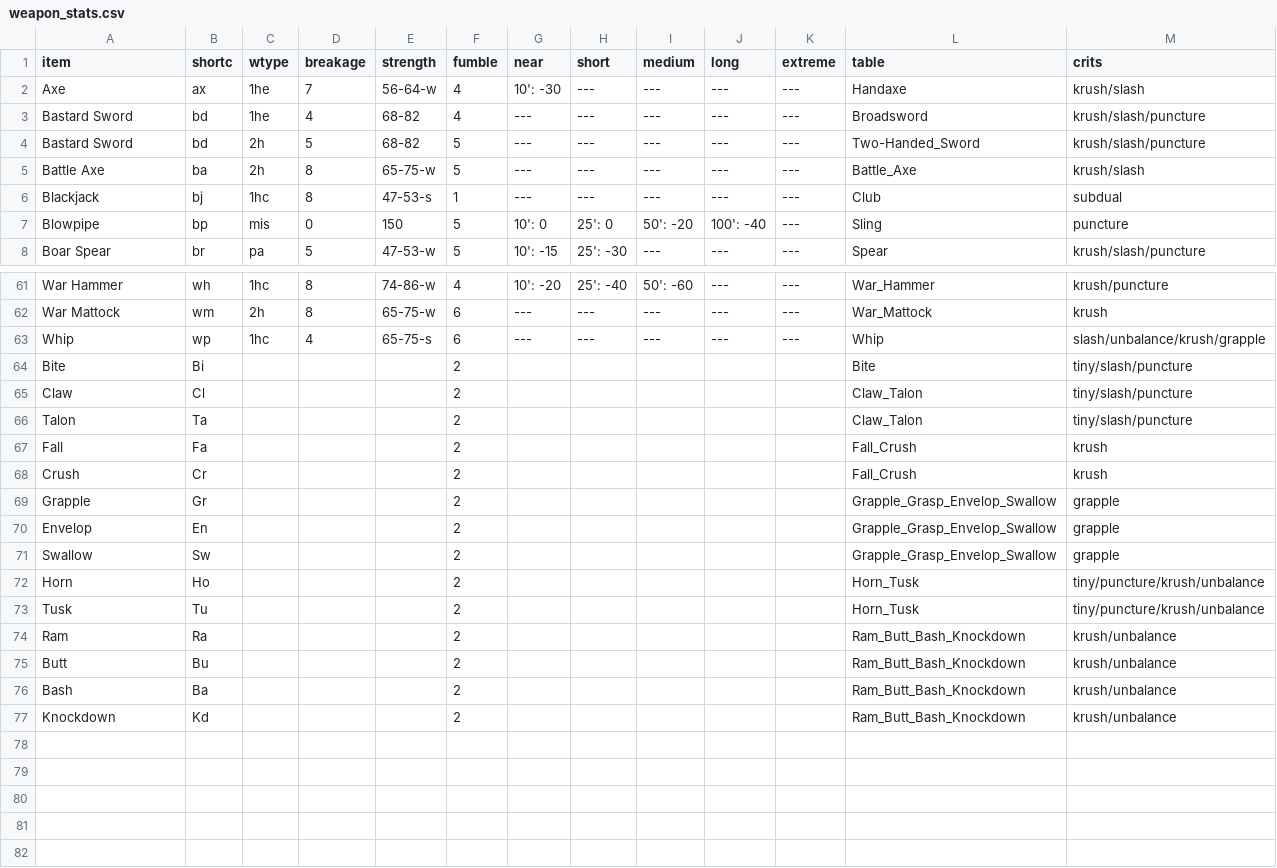
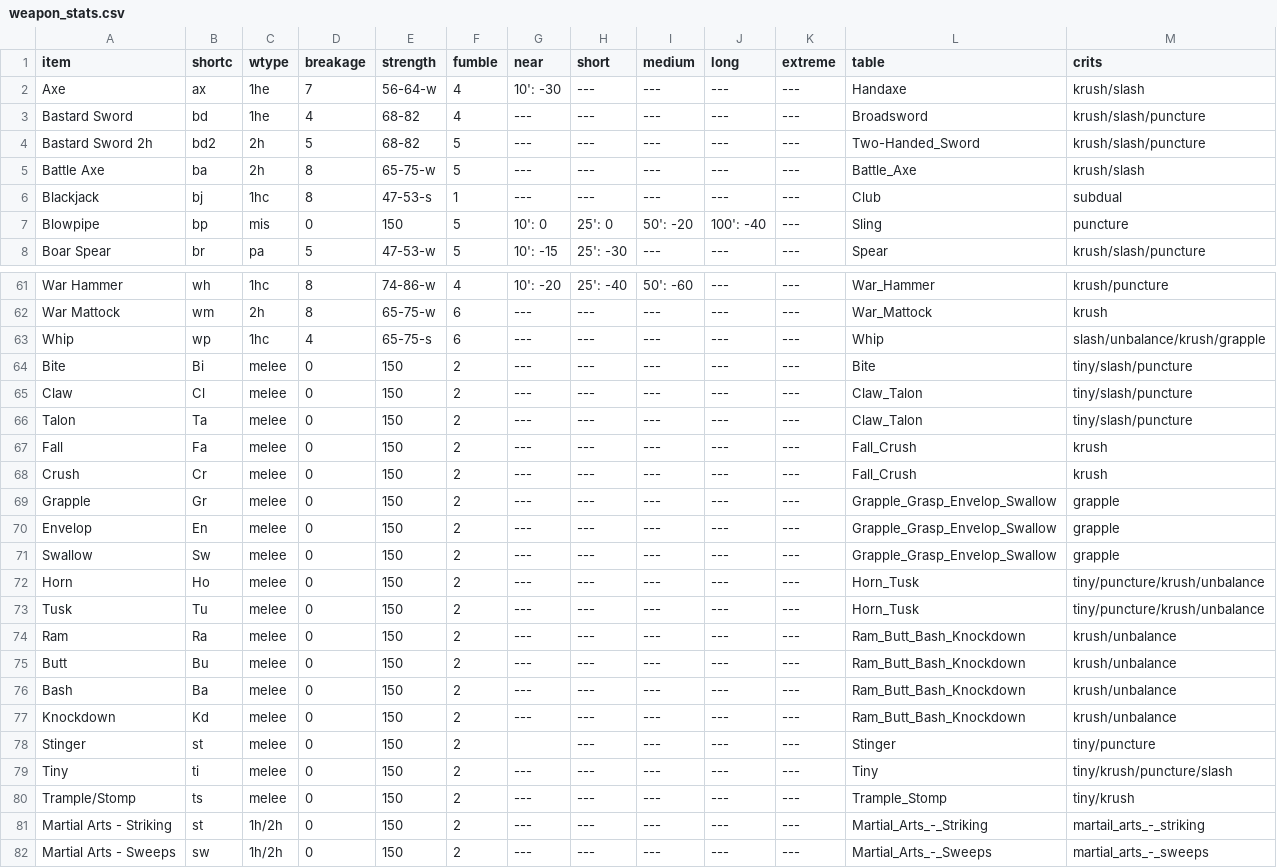
Before and after one commit to olmongol/rpg-tools, a CSV file: src/data/default/fight/weapon_stats.csv, drawn as a sheet; only a part is shown, gaps mark what is left out.

```diff
--- a/src/data/default/fight/weapon_stats.csv
+++ b/src/data/default/fight/weapon_stats.csv
@@ -3,3 +3,3 @@ Axe,ax,1he,7,56-64-w,4,10': -30,---,---,---,---,Handaxe,krush/slash
 Bastard Sword,bd,1he,4,68-82,4,---,---,---,---,---,Broadsword,krush/slash/puncture
-Bastard Sword,bd,2h,5,68-82,5,---,---,---,---,---,Two-Handed_Sword,krush/slash/puncture
+Bastard Sword 2h,bd2,2h,5,68-82,5,---,---,---,---,---,Two-Handed_Sword,krush/slash/puncture
 Battle Axe,ba,2h,8,65-75-w,5,---,---,---,---,---,Battle_Axe,krush/slash
@@ -63,15 +63,20 @@ War Mattock,wm,2h,8,65-75-w,6,---,---,---,---,---,War_Mattock,krush
 Whip,wp,1hc,4,65-75-s,6,---,---,---,---,---,Whip,slash/unbalance/krush/grapple
-Bite,Bi,,,,2,,,,,,Bite,tiny/slash/puncture
-Claw,Cl,,,,2,,,,,,Claw_Talon,tiny/slash/puncture
-Talon,Ta,,,,2,,,,,,Claw_Talon,tiny/slash/puncture
-Fall,Fa,,,,2,,,,,,Fall_Crush,krush
-Crush,Cr,,,,2,,,,,,Fall_Crush,krush
-Grapple,Gr,,,,2,,,,,,Grapple_Grasp_Envelop_Swallow,grapple
-Envelop,En,,,,2,,,,,,Grapple_Grasp_Envelop_Swallow,grapple
-Swallow,Sw,,,,2,,,,,,Grapple_Grasp_Envelop_Swallow,grapple
-Horn,Ho,,,,2,,,,,,Horn_Tusk,tiny/puncture/krush/unbalance
-Tusk,Tu,,,,2,,,,,,Horn_Tusk,tiny/puncture/krush/unbalance
-Ram,Ra,,,,2,,,,,,Ram_Butt_Bash_Knockdown,krush/unbalance
-Butt,Bu,,,,2,,,,,,Ram_Butt_Bash_Knockdown,krush/unbalance
-Bash,Ba,,,,2,,,,,,Ram_Butt_Bash_Knockdown,krush/unbalance
-Knockdown,Kd,,,,2,,,,,,Ram_Butt_Bash_Knockdown,krush/unbalance
+Bite,Bi,melee,0,150,2,---,---,---,---,---,Bite,tiny/slash/puncture
+Claw,Cl,melee,0,150,2,---,---,---,---,---,Claw_Talon,tiny/slash/puncture
+Talon,Ta,melee,0,150,2,---,---,---,---,---,Claw_Talon,tiny/slash/puncture
+Fall,Fa,melee,0,150,2,---,---,---,---,---,Fall_Crush,krush
+Crush,Cr,melee,0,150,2,---,---,---,---,---,Fall_Crush,krush
+Grapple,Gr,melee,0,150,2,---,---,---,---,---,Grapple_Grasp_Envelop_Swallow,grapple
+Envelop,En,melee,0,150,2,---,---,---,---,---,Grapple_Grasp_Envelop_Swallow,grapple
+Swallow,Sw,melee,0,150,2,---,---,---,---,---,Grapple_Grasp_Envelop_Swallow,grapple
+Horn,Ho,melee,0,150,2,---,---,---,---,---,Horn_Tusk,tiny/puncture/krush/unbalance
+Tusk,Tu,melee,0,150,2,---,---,---,---,---,Horn_Tusk,tiny/puncture/krush/unbalance
+Ram,Ra,melee,0,150,2,---,---,---,---,---,Ram_Butt_Bash_Knockdown,krush/unbalance
+Butt,Bu,melee,0,150,2,---,---,---,---,---,Ram_Butt_Bash_Knockdown,krush/unbalance
+Bash,Ba,melee,0,150,2,---,---,---,---,---,Ram_Butt_Bash_Knockdown,krush/unbalance
+Knockdown,Kd,melee,0,150,2,---,---,---,---,---,Ram_Butt_Bash_Knockdown,krush/unbalance
+Stinger,st,melee,0,150,2,,---,---,---,---,Stinger,tiny/puncture
+Tiny,ti,melee,0,150,2,---,---,---,---,---,Tiny,tiny/krush/puncture/slash
+Trample/Stomp,ts,melee,0,150,2,---,---,---,---,---,Trample_Stomp,tiny/krush
+Martial Arts - Striking,st,1h/2h,0,150,2,---,---,---,---,---,Martial_Arts_-_Striking,martail_arts_-_striking
+Martial Arts - Sweeps,sw,1h/2h,0,150,2,---,---,---,---,---,Martial_Arts_-_Sweeps,martial_arts_-_sweeps
```
Also changed, not shown: src/data/default/nscs/default.csv, 7 other files.
